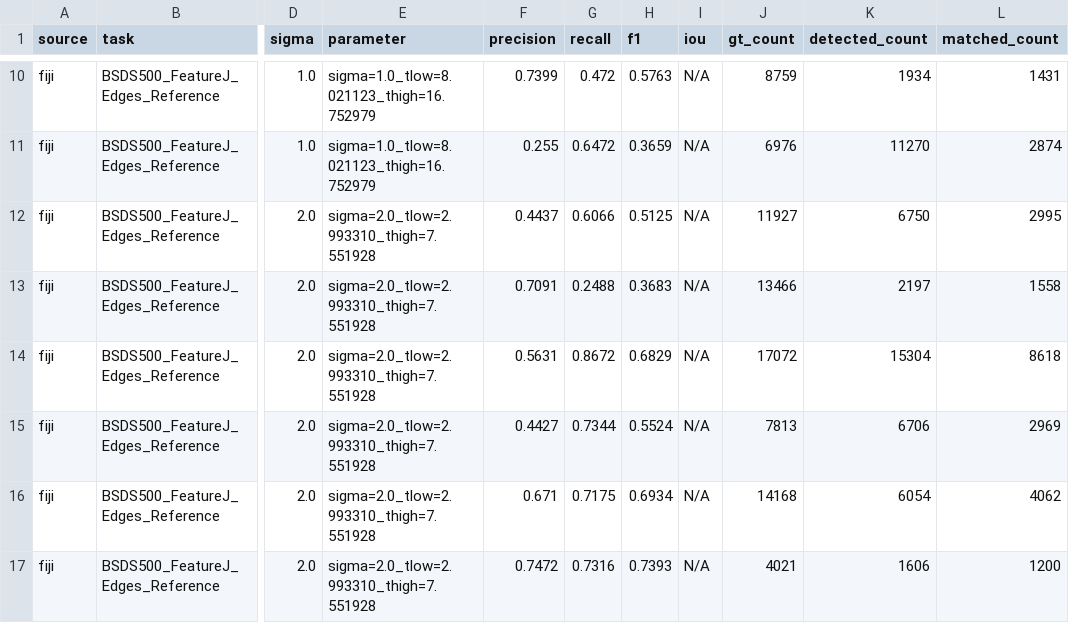
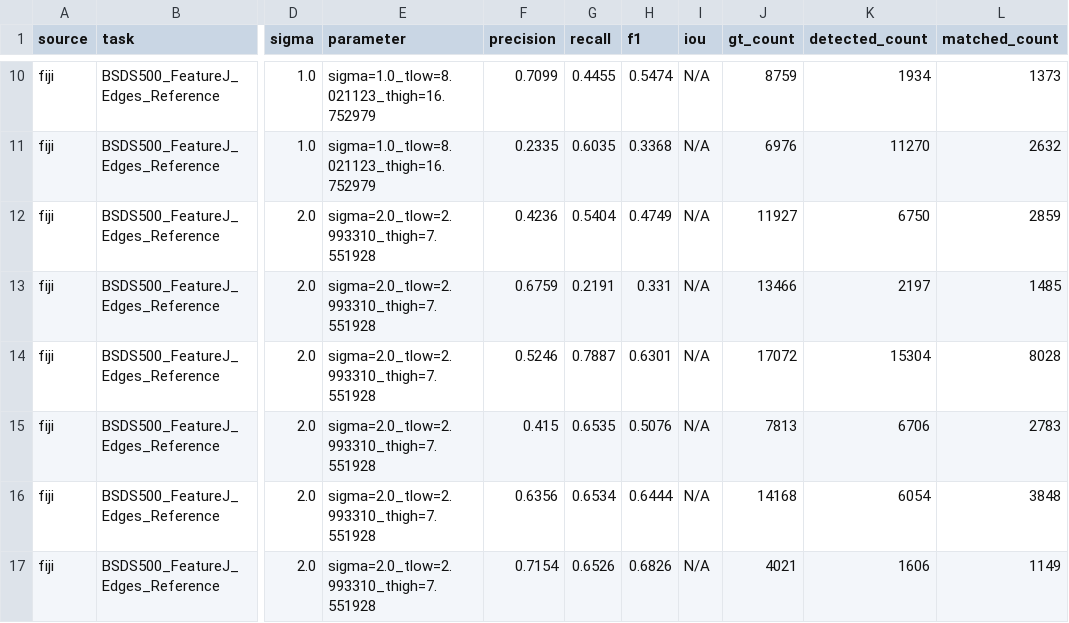
Before and after one commit to ndmanh1811/XLA, a CSV file: outputs/metrics/tier2_bsds_edge_reference.csv, drawn as a sheet; only a part is shown, gaps mark what is left out; the diff covers the shown part only; the diff names each change by its address in the sheet, - before the commit and + after, or states it on an @@ line.

```diff
--- a/outputs/metrics/tier2_bsds_edge_reference.csv
+++ b/outputs/metrics/tier2_bsds_edge_reference.csv
-F10 (precision): 0.7399
+F10 (precision): 0.7099
-G10 (recall): 0.472
+G10 (recall): 0.4455
-H10 (f1): 0.5763
+H10 (f1): 0.5474
-L10 (matched_count): 1431
+L10 (matched_count): 1373
-F11 (precision): 0.255
+F11 (precision): 0.2335
-G11 (recall): 0.6472
+G11 (recall): 0.6035
-H11 (f1): 0.3659
+H11 (f1): 0.3368
-L11 (matched_count): 2874
+L11 (matched_count): 2632
-F12 (precision): 0.4437
+F12 (precision): 0.4236
-G12 (recall): 0.6066
+G12 (recall): 0.5404
-H12 (f1): 0.5125
+H12 (f1): 0.4749
-L12 (matched_count): 2995
+L12 (matched_count): 2859
-F13 (precision): 0.7091
+F13 (precision): 0.6759
-G13 (recall): 0.2488
+G13 (recall): 0.2191
-H13 (f1): 0.3683
+H13 (f1): 0.331
-L13 (matched_count): 1558
+L13 (matched_count): 1485
-F14 (precision): 0.5631
+F14 (precision): 0.5246
-G14 (recall): 0.8672
+G14 (recall): 0.7887
-H14 (f1): 0.6829
+H14 (f1): 0.6301
-L14 (matched_count): 8618
+L14 (matched_count): 8028
-F15 (precision): 0.4427
+F15 (precision): 0.415
-G15 (recall): 0.7344
+G15 (recall): 0.6535
-H15 (f1): 0.5524
+H15 (f1): 0.5076
-L15 (matched_count): 2969
+L15 (matched_count): 2783
-F16 (precision): 0.671
+F16 (precision): 0.6356
-G16 (recall): 0.7175
+G16 (recall): 0.6534
-H16 (f1): 0.6934
+H16 (f1): 0.6444
-L16 (matched_count): 4062
+L16 (matched_count): 3848
-F17 (precision): 0.7472
+F17 (precision): 0.7154
-G17 (recall): 0.7316
+G17 (recall): 0.6526
-H17 (f1): 0.7393
+H17 (f1): 0.6826
-L17 (matched_count): 1200
+L17 (matched_count): 1149
```
Also changed, not shown: 147 edited cells elsewhere in this file, outputs/metrics/duc_08_11/tier2_summary.csv, outputs/metrics/tier2_bsds_by_sigma.csv, 24 other files.
